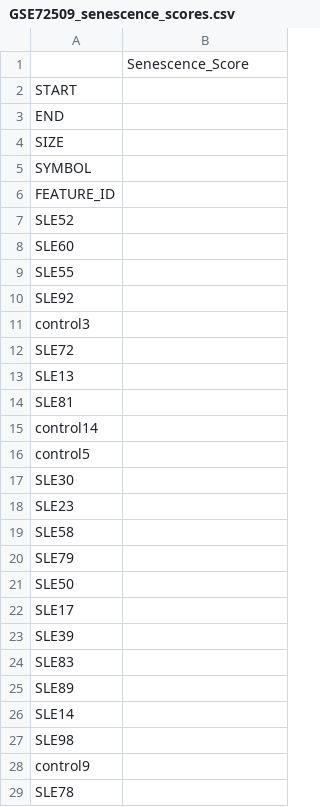
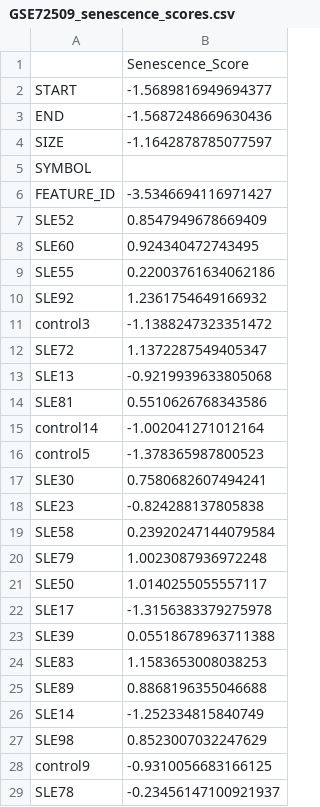
Before and after one commit to Dr-CS9846/SLE-Senescence-carT-targets-Lupus, a CSV file: data/external_validation/1_Bulk_Expansion/GSE72509/GSE72509_senescence_scores.csv, drawn as a sheet; only a part is shown; the diff covers the shown part only.

```diff
--- a/data/external_validation/1_Bulk_Expansion/GSE72509/GSE72509_senescence_scores.csv
+++ b/data/external_validation/1_Bulk_Expansion/GSE72509/GSE72509_senescence_scores.csv
@@ -1,29 +1,29 @@
 ,Senescence_Score
-START,
-END,
-SIZE,
+START,-1.5689816949694377
+END,-1.5687248669630436
+SIZE,-1.1642878785077597
 SYMBOL,
-FEATURE_ID,
-SLE52,
-SLE60,
-SLE55,
-SLE92,
-control3,
-SLE72,
-SLE13,
-SLE81,
-control14,
-control5,
-SLE30,
-SLE23,
-SLE58,
-SLE79,
-SLE50,
-SLE17,
-SLE39,
-SLE83,
-SLE89,
-SLE14,
-SLE98,
-control9,
-SLE78,
+FEATURE_ID,-3.5346694116971427
+SLE52,0.8547949678669409
+SLE60,0.924340472743495
+SLE55,0.22003761634062186
+SLE92,1.2361754649166932
+control3,-1.1388247323351472
+SLE72,1.1372287549405347
+SLE13,-0.9219939633805068
+SLE81,0.5510626768343586
+control14,-1.002041271012164
+control5,-1.378365987800523
+SLE30,0.7580682607494241
+SLE23,-0.824288137805838
+SLE58,0.23920247144079584
+SLE79,1.0023087936972248
+SLE50,1.0140255055557117
+SLE17,-1.3156383379275978
+SLE39,0.05518678963711388
+SLE83,1.1583653008038253
+SLE89,0.8868196355046688
+SLE14,-1.252334815840749
+SLE98,0.8523007032247629
+control9,-0.9310056683166125
+SLE78,-0.23456147100921937
```
Also changed, not shown: 94 edited cells elsewhere in this file, data/external_validation/1_Bulk_Expansion/GSE112087/GSE112087_senescence_scores.csv, data/external_validation/1_Bulk_Expansion/GSE228066/GSE228066_senescence_scores.csv, 27 other files.
